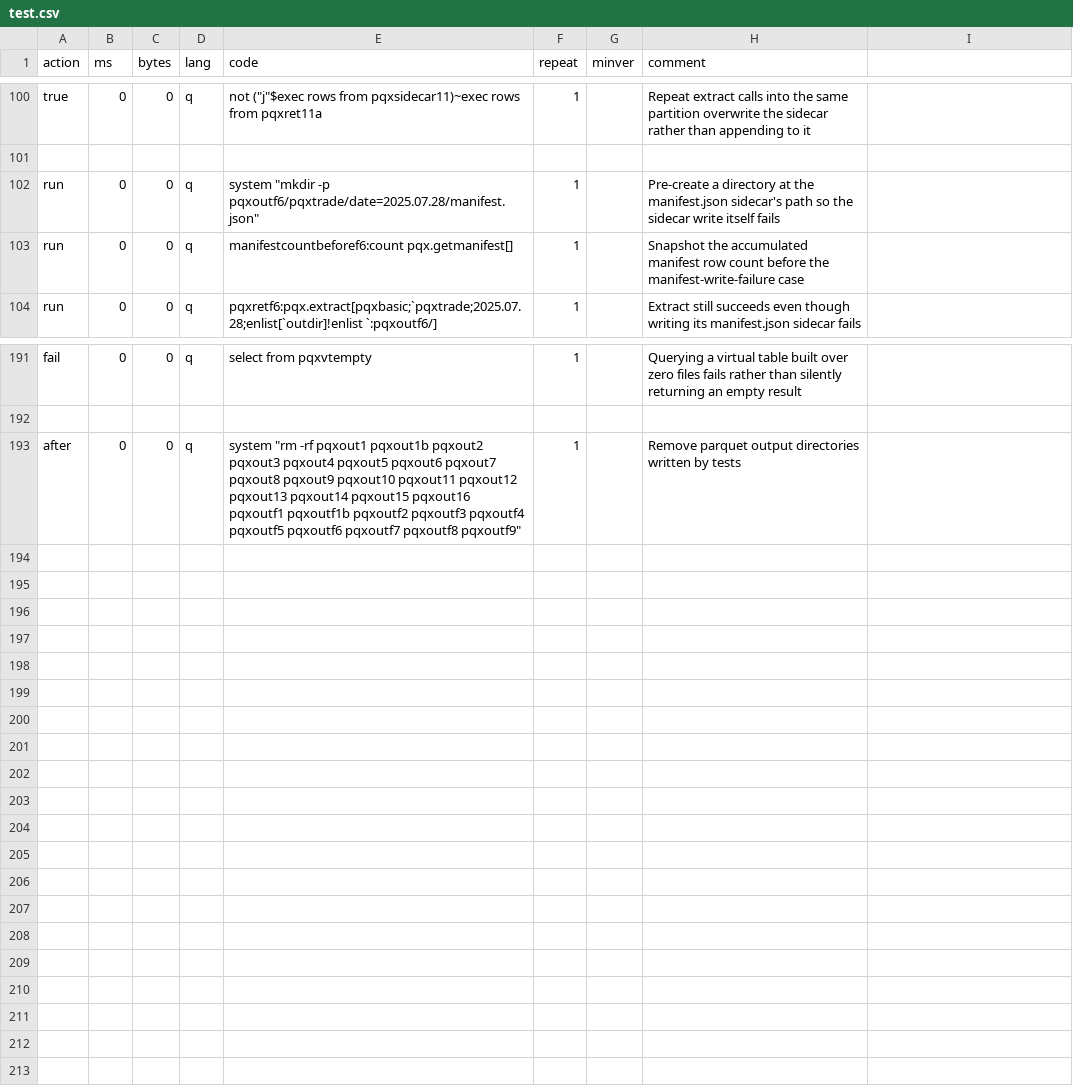
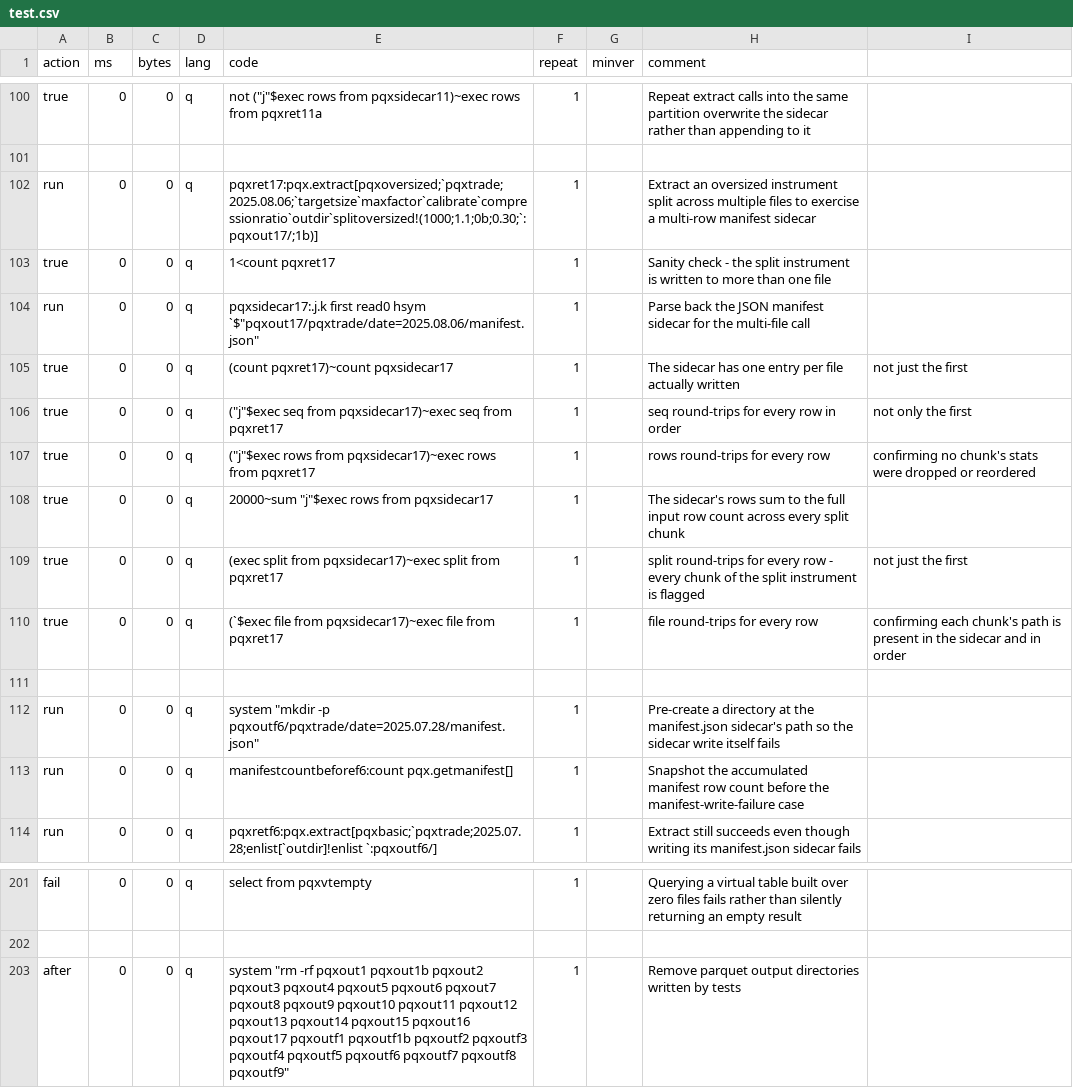
Before and after one commit to DataIntellectTech/kdbx-modules, a CSV file: di/pqx/test.csv, drawn as a sheet; only a part is shown, gaps mark what is left out.

Commit message:
Docs changes

```diff
--- a/di/pqx/test.csv
+++ b/di/pqx/test.csv
@@ -101,2 +101,12 @@ true,0,0,q,not ("j"$exec rows from pqxsidecar11)~exec rows from pqxret11a,1,,Rep
 
+run,0,0,q,pqxret17:pqx.extract[pqxoversized;`pqxtrade;2025.08.06;`targetsize`maxfactor`calibrate`compressionratio`outdir`splitoversized!(1000;1.1;0b;0.30;`:pqxout17/;1b)],1,,Extract an oversized instrument split across multiple files to exercise a multi-row manifest sidecar
+true,0,0,q,1<count pqxret17,1,,Sanity check - the split instrument is written to more than one file
+run,0,0,q,pqxsidecar17:.j.k first read0 hsym `$"pqxout17/pqxtrade/date=2025.08.06/manifest.json",1,,Parse back the JSON manifest sidecar for the multi-file call
+true,0,0,q,(count pqxret17)~count pqxsidecar17,1,,The sidecar has one entry per file actually written, not just the first
+true,0,0,q,("j"$exec seq from pqxsidecar17)~exec seq from pqxret17,1,,seq round-trips for every row in order, not only the first
+true,0,0,q,("j"$exec rows from pqxsidecar17)~exec rows from pqxret17,1,,rows round-trips for every row, confirming no chunk's stats were dropped or reordered
+true,0,0,q,20000~sum "j"$exec rows from pqxsidecar17,1,,The sidecar's rows sum to the full input row count across every split chunk
+true,0,0,q,(exec split from pqxsidecar17)~exec split from pqxret17,1,,split round-trips for every row - every chunk of the split instrument is flagged, not just the first
+true,0,0,q,(`$exec file from pqxsidecar17)~exec file from pqxret17,1,,file round-trips for every row, confirming each chunk's path is present in the sidecar and in order
+
 run,0,0,q,system "mkdir -p pqxoutf6/pqxtrade/date=2025.07.28/manifest.json",1,,Pre-create a directory at the manifest.json sidecar's path so the sidecar write itself fails
@@ -192,2 +202,2 @@ fail,0,0,q,select from pqxvtempty,1,,Querying a virtual table built over zero fi
 
-after,0,0,q,system "rm -rf pqxout1 pqxout1b pqxout2 pqxout3 pqxout4 pqxout5 pqxout6 pqxout7 pqxout8 pqxout9 pqxout10 pqxout11 pqxout12 pqxout13 pqxout14 pqxout15 pqxout16 pqxoutf1 pqxoutf1b pqxoutf2 pqxoutf3 pqxoutf4 pqxoutf5 pqxoutf6 pqxoutf7 pqxoutf8 pqxoutf9",1,,Remove parquet output directories written by tests
+after,0,0,q,system "rm -rf pqxout1 pqxout1b pqxout2 pqxout3 pqxout4 pqxout5 pqxout6 pqxout7 pqxout8 pqxout9 pqxout10 pqxout11 pqxout12 pqxout13 pqxout14 pqxout15 pqxout16 pqxout17 pqxoutf1 pqxoutf1b pqxoutf2 pqxoutf3 pqxoutf4 pqxoutf5 pqxoutf6 pqxoutf7 pqxoutf8 pqxoutf9",1,,Remove parquet output directories written by tests
```
